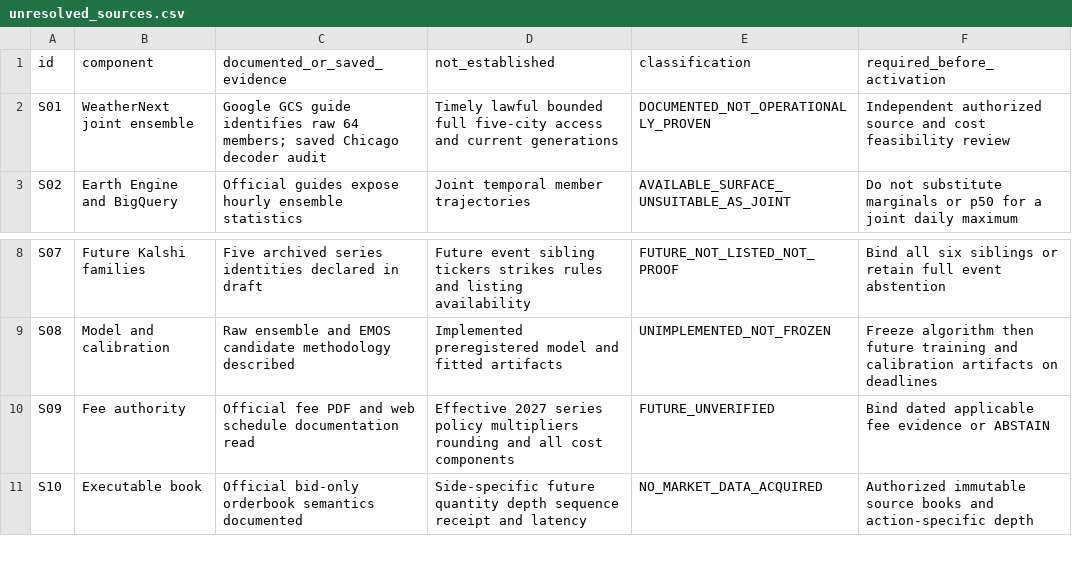
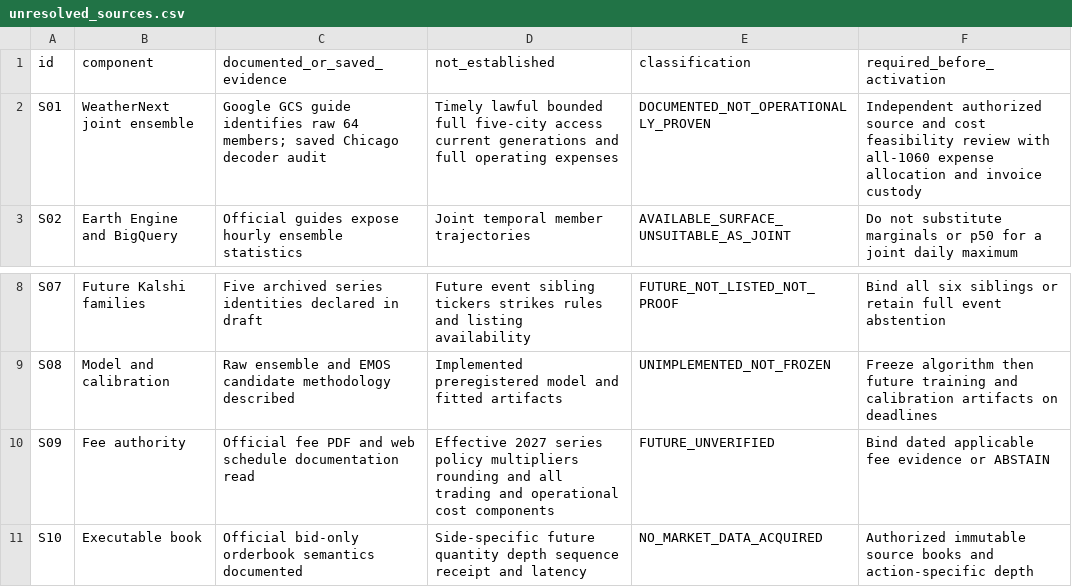
Before and after one commit to kensgithubaccount/kalsh3, a CSV file: experiments/wn_future_probability_protocol_v1/unresolved_sources.csv, drawn as a sheet; only a part is shown, gaps mark what is left out.

Commit message:
Include allocated operational expenses in synthetic after-cost boundary

```diff
--- a/experiments/wn_future_probability_protocol_v1/unresolved_sources.csv
+++ b/experiments/wn_future_probability_protocol_v1/unresolved_sources.csv
@@ -1,3 +1,3 @@
 id,component,documented_or_saved_evidence,not_established,classification,required_before_activation
-S01,WeatherNext joint ensemble,Google GCS guide identifies raw 64 members; saved Chicago decoder audit,Timely lawful bounded full five-city access and current generations,DOCUMENTED_NOT_OPERATIONALLY_PROVEN,Independent authorized source and cost feasibility review
+S01,WeatherNext joint ensemble,Google GCS guide identifies raw 64 members; saved Chicago decoder audit,Timely lawful bounded full five-city access current generations and full operating expenses,DOCUMENTED_NOT_OPERATIONALLY_PROVEN,Independent authorized source and cost feasibility review with all-1060 expense allocation and invoice custody
 S02,Earth Engine and BigQuery,Official guides expose hourly ensemble statistics,Joint temporal member trajectories,AVAILABLE_SURFACE_UNSUITABLE_AS_JOINT,Do not substitute marginals or p50 for a joint daily maximum
@@ -9,3 +9,3 @@ S07,Future Kalshi families,Five archived series identities declared in draft,Fut
 S08,Model and calibration,Raw ensemble and EMOS candidate methodology described,Implemented preregistered model and fitted artifacts,UNIMPLEMENTED_NOT_FROZEN,Freeze algorithm then future training and calibration artifacts on deadlines
-S09,Fee authority,Official fee PDF and web schedule documentation read,Effective 2027 series policy multipliers rounding and all cost components,FUTURE_UNVERIFIED,Bind dated applicable fee evidence or ABSTAIN
+S09,Fee authority,Official fee PDF and web schedule documentation read,Effective 2027 series policy multipliers rounding and all trading and operational cost components,FUTURE_UNVERIFIED,Bind dated applicable fee evidence or ABSTAIN
 S10,Executable book,Official bid-only orderbook semantics documented,Side-specific future quantity depth sequence receipt and latency,NO_MARKET_DATA_ACQUIRED,Authorized immutable source books and action-specific depth
```
Also changed, not shown: 4 other files.
